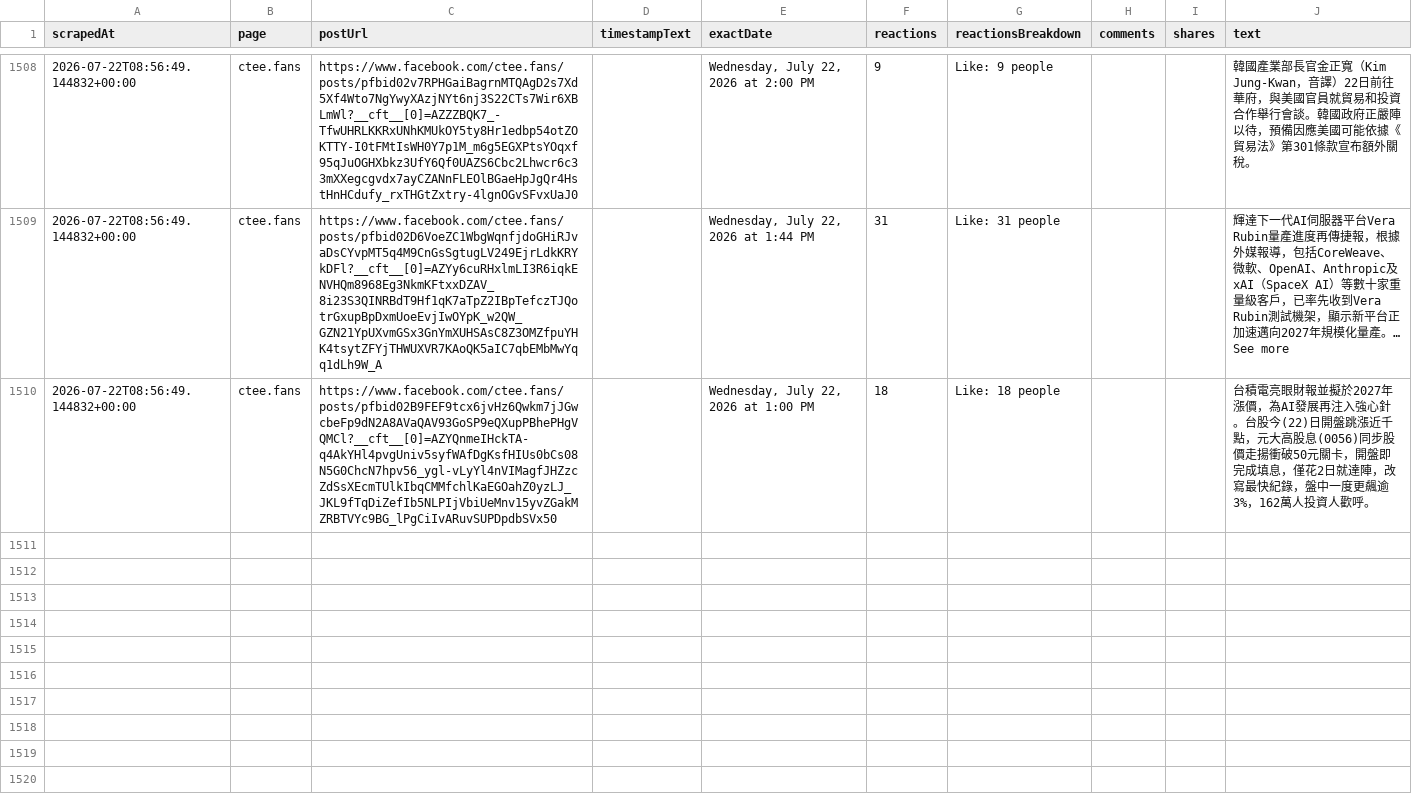
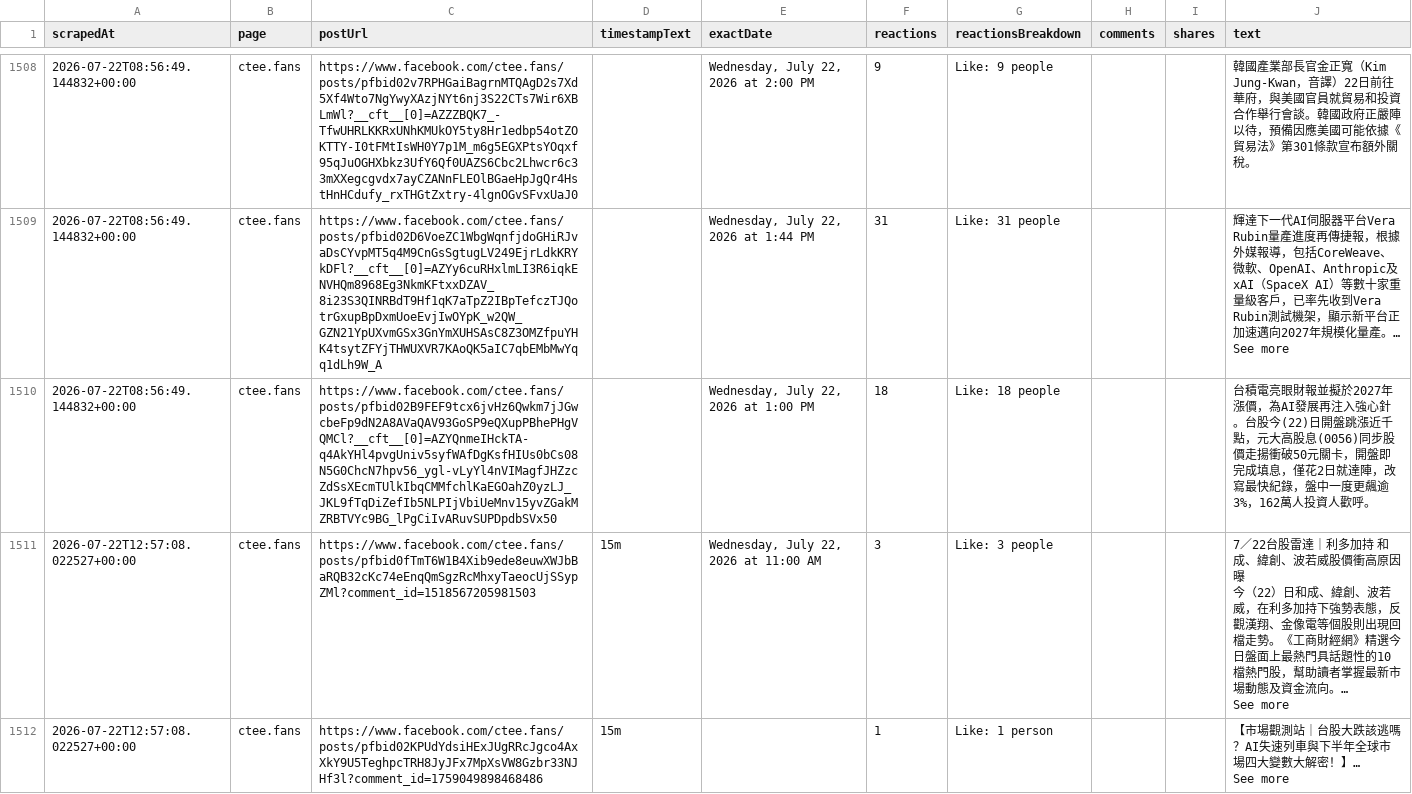
Before and after one commit to elainekaotf/TrendForceDashboard, a CSV file: csv/facebook/ctee.fans.csv, drawn as a sheet; only a part is shown, gaps mark what is left out; ↵ is a line break in a cell; the diff covers the shown part only; the diff names each change by its address in the sheet, - before the commit and + after, or states it on an @@ line.

```diff
--- a/csv/facebook/ctee.fans.csv
+++ b/csv/facebook/ctee.fans.csv
+row 1511: 2026-07-22T12:57:08.022527+00:00 | ctee.fans | https://www.facebook.com/ctee.fans/posts/pfbid0fTmT6W1B4Xib9ede8euwXWJbBaRQB32cKc74eEnqQmSgzRcMhxyTaeocUjSSypZMl?comment_id=1518567205981503 | 15m | Wednesday, July 22, 2026 at 11:00 AM | 3 | Like: 3 people |  |  | 7／22台股雷達｜利多加持 和成、緯創、波若威股價衝高原因曝 ↵ 今（22）日和成、緯創、波若威，在利多加持下強勢表態，反觀漢翔、金像電等個股則出現回檔走勢。《工商財經網》精選今日盤面上最熱門具話題性的10檔熱門股，幫助讀者掌握最新市場動態及資金流向。… ↵ See more
+row 1512: 2026-07-22T12:57:08.022527+00:00 | ctee.fans | https://www.facebook.com/ctee.fans/posts/pfbid02KPUdYdsiHExJUgRRcJgco4AxXkY9U5TeghpcTRH8JyJFx7MpXsVW8Gzbr33NJHf3l?comment_id=1759049898468486 | 15m |  | 1 | Like: 1 person |  |  | 【市場觀測站｜台股大跌該逃嗎？AI失速列車與下半年全球市場四大變數大解密！】… ↵ See more
```
Also changed, not shown: 5 added rows elsewhere in this file, csv/QQ_Timmy.csv, csv/SemiAnalysis_.csv, 38 other files.
